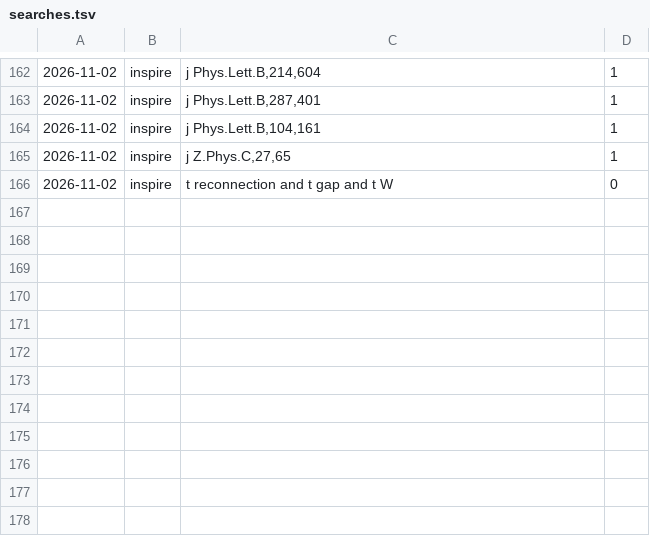
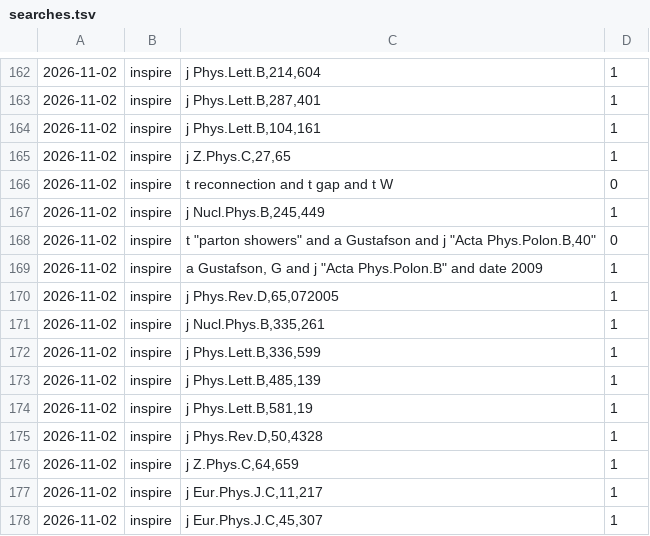
Before and after one commit to ssrothman/colorflow, a TSV file: litreview/searches.tsv, drawn as a sheet; only a part is shown, gaps mark what is left out.

```diff
--- a/litreview/searches.tsv
+++ b/litreview/searches.tsv
@@ -166 +166,13 @@
 2026-11-02	inspire	t reconnection and t gap and t W	0
+2026-11-02	inspire	j Nucl.Phys.B,245,449	1
+2026-11-02	inspire	t "parton showers" and a Gustafson and j "Acta Phys.Polon.B,40"	0
+2026-11-02	inspire	a Gustafson, G and j "Acta Phys.Polon.B" and date 2009	1
+2026-11-02	inspire	j Phys.Rev.D,65,072005	1
+2026-11-02	inspire	j Nucl.Phys.B,335,261	1
+2026-11-02	inspire	j Phys.Lett.B,336,599	1
+2026-11-02	inspire	j Phys.Lett.B,485,139	1
+2026-11-02	inspire	j Phys.Lett.B,581,19	1
+2026-11-02	inspire	j Phys.Rev.D,50,4328	1
+2026-11-02	inspire	j Z.Phys.C,64,659	1
+2026-11-02	inspire	j Eur.Phys.J.C,11,217	1
+2026-11-02	inspire	j Eur.Phys.J.C,45,307	1
```
Also changed, not shown: 23 other files.
